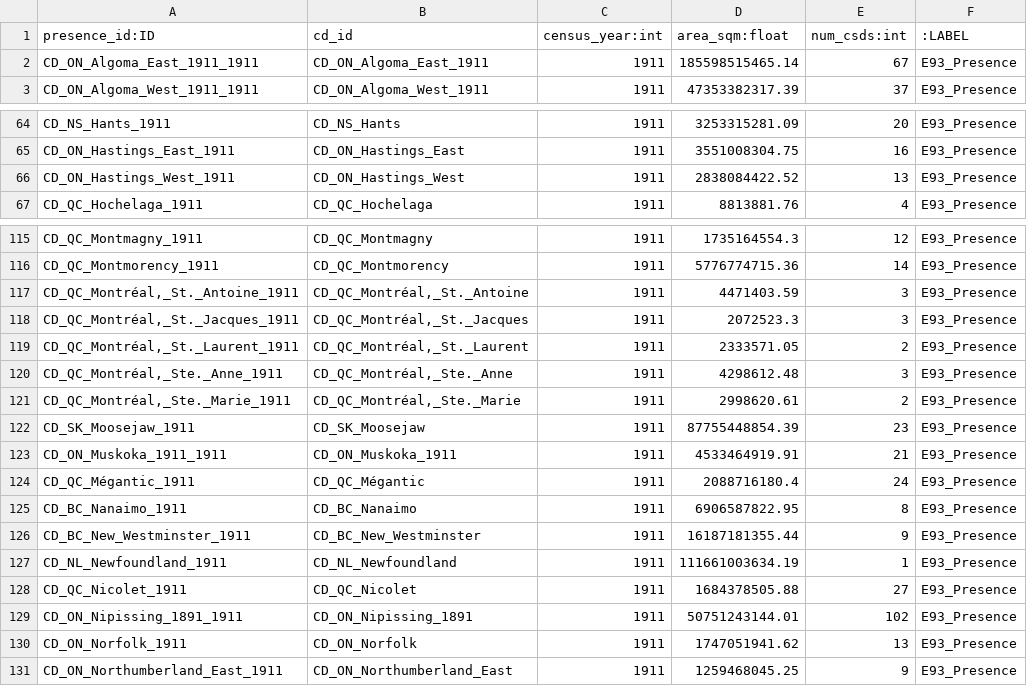
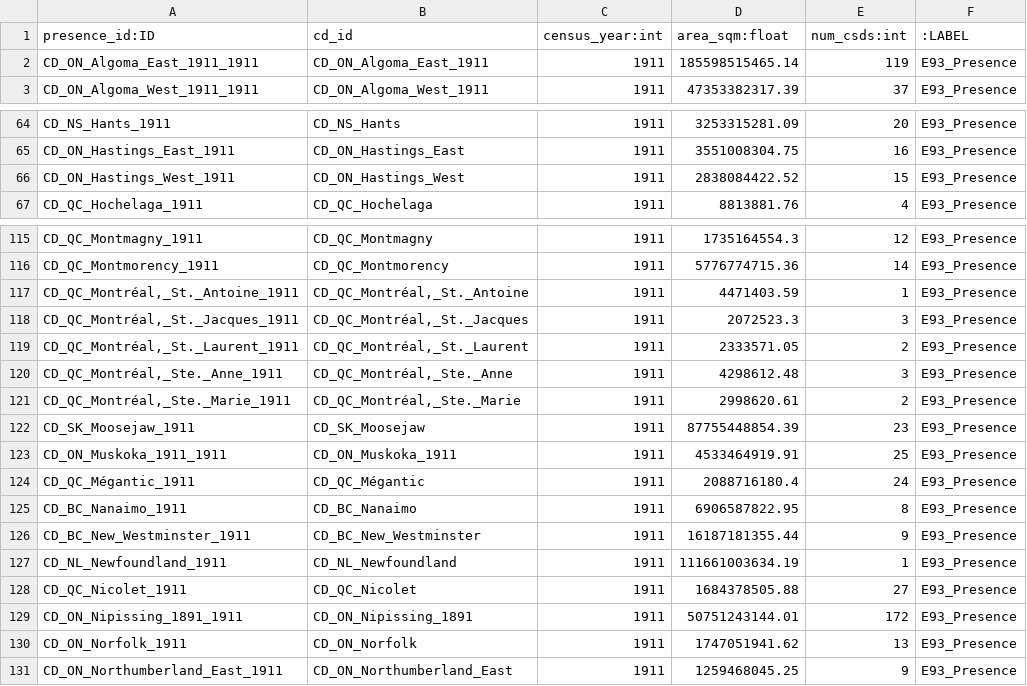
Before and after one commit to jburnford/Canada-History-Knowledge-Graph, a CSV file: neo4j_cidoc_crm_v2/e93_presence_cd_1911.csv, drawn as a sheet; only a part is shown, gaps mark what is left out; the diff covers the shown part only.

```diff
--- a/neo4j_cidoc_crm_v2/e93_presence_cd_1911.csv
+++ b/neo4j_cidoc_crm_v2/e93_presence_cd_1911.csv
@@ -1,3 +1,3 @@
 presence_id:ID,cd_id,census_year:int,area_sqm:float,num_csds:int,:LABEL
-CD_ON_Algoma_East_1911_1911,CD_ON_Algoma_East_1911,1911,185598515465.14,67,E93_Presence
+CD_ON_Algoma_East_1911_1911,CD_ON_Algoma_East_1911,1911,185598515465.14,119,E93_Presence
 CD_ON_Algoma_West_1911_1911,CD_ON_Algoma_West_1911,1911,47353382317.39,37,E93_Presence
@@ -65,3 +65,3 @@ CD_NS_Hants_1911,CD_NS_Hants,1911,3253315281.09,20,E93_Presence
 CD_ON_Hastings_East_1911,CD_ON_Hastings_East,1911,3551008304.75,16,E93_Presence
-CD_ON_Hastings_West_1911,CD_ON_Hastings_West,1911,2838084422.52,13,E93_Presence
+CD_ON_Hastings_West_1911,CD_ON_Hastings_West,1911,2838084422.52,15,E93_Presence
 CD_QC_Hochelaga_1911,CD_QC_Hochelaga,1911,8813881.76,4,E93_Presence
@@ -116,3 +116,3 @@ CD_QC_Montmagny_1911,CD_QC_Montmagny,1911,1735164554.3,12,E93_Presence
 CD_QC_Montmorency_1911,CD_QC_Montmorency,1911,5776774715.36,14,E93_Presence
-"CD_QC_Montréal,_St._Antoine_1911","CD_QC_Montréal,_St._Antoine",1911,4471403.59,3,E93_Presence
+"CD_QC_Montréal,_St._Antoine_1911","CD_QC_Montréal,_St._Antoine",1911,4471403.59,1,E93_Presence
 "CD_QC_Montréal,_St._Jacques_1911","CD_QC_Montréal,_St._Jacques",1911,2072523.3,3,E93_Presence
@@ -122,3 +122,3 @@ CD_QC_Montmorency_1911,CD_QC_Montmorency,1911,5776774715.36,14,E93_Presence
 CD_SK_Moosejaw_1911,CD_SK_Moosejaw,1911,87755448854.39,23,E93_Presence
-CD_ON_Muskoka_1911_1911,CD_ON_Muskoka_1911,1911,4533464919.91,21,E93_Presence
+CD_ON_Muskoka_1911_1911,CD_ON_Muskoka_1911,1911,4533464919.91,25,E93_Presence
 CD_QC_Mégantic_1911,CD_QC_Mégantic,1911,2088716180.4,24,E93_Presence
@@ -128,3 +128,3 @@ CD_NL_Newfoundland_1911,CD_NL_Newfoundland,1911,111661003634.19,1,E93_Presence
 CD_QC_Nicolet_1911,CD_QC_Nicolet,1911,1684378505.88,27,E93_Presence
-CD_ON_Nipissing_1891_1911,CD_ON_Nipissing_1891,1911,50751243144.01,102,E93_Presence
+CD_ON_Nipissing_1891_1911,CD_ON_Nipissing_1891,1911,50751243144.01,172,E93_Presence
 CD_ON_Norfolk_1911,CD_ON_Norfolk,1911,1747051941.62,13,E93_Presence
```
Also changed, not shown: 12 edited cells elsewhere in this file, pilot/on_kuzu/edges/continues_as.csv, pilot/on_kuzu/edges/part_of_county.csv, 28 other files.
